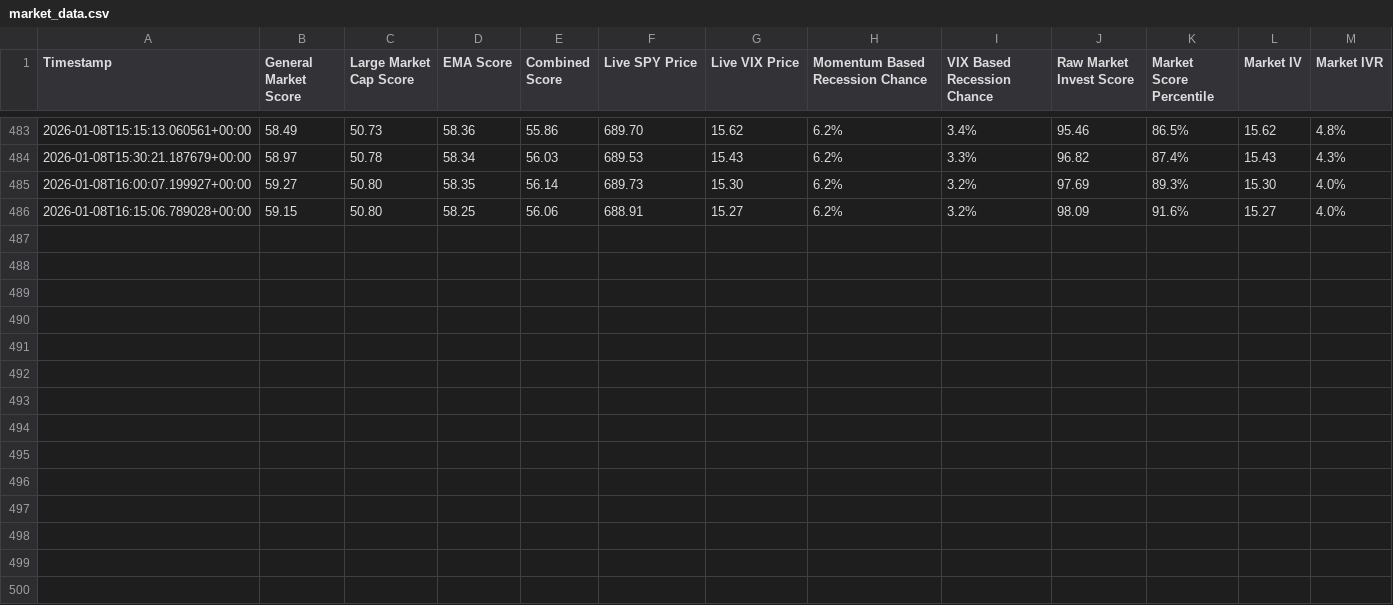
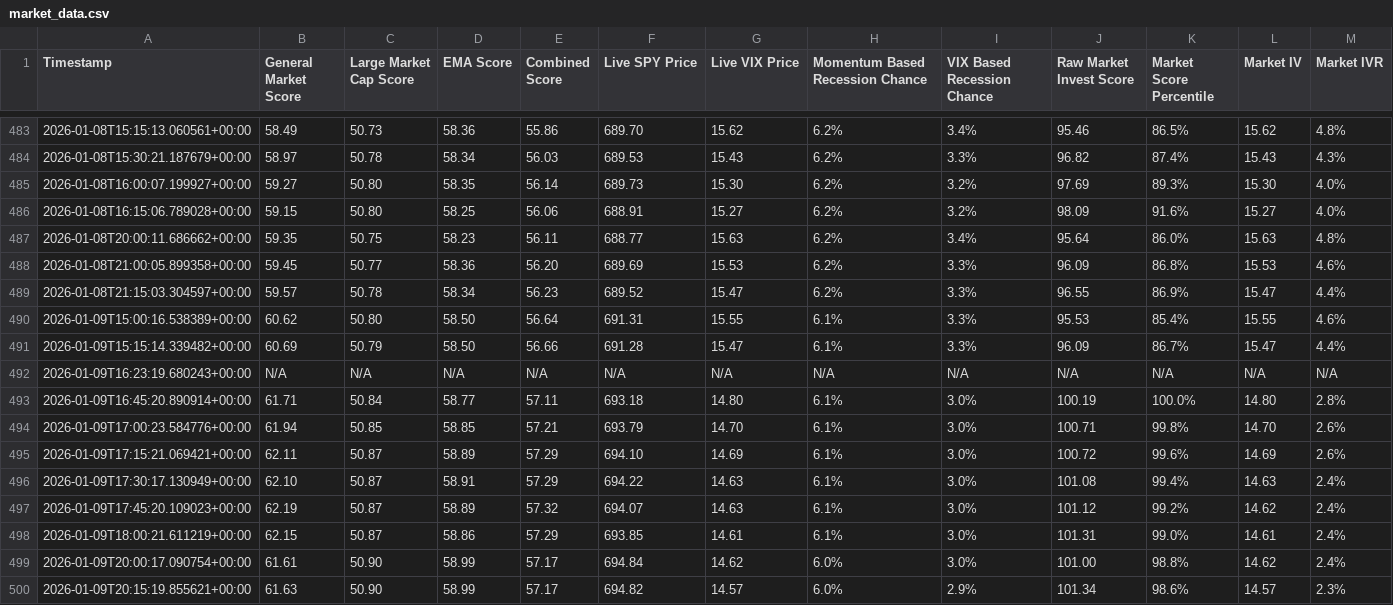
Before and after one commit to Market-Insights-Center/SkyNet, a CSV file: market_data.csv, drawn as a sheet; only a part is shown, gaps mark what is left out; the diff names each change by its address in the sheet, - before the commit and + after, or states it on an @@ line.

```diff
--- a/market_data.csv
+++ b/market_data.csv
+row 487: 2026-01-08T20:00:11.686662+00:00 | 59.35 | 50.75 | 58.23 | 56.11 | 688.77 | 15.63 | 6.2% | 3.4% | 95.64 | 86.0% | 15.63 | 4.8%
+row 488: 2026-01-08T21:00:05.899358+00:00 | 59.45 | 50.77 | 58.36 | 56.20 | 689.69 | 15.53 | 6.2% | 3.3% | 96.09 | 86.8% | 15.53 | 4.6%
+row 489: 2026-01-08T21:15:03.304597+00:00 | 59.57 | 50.78 | 58.34 | 56.23 | 689.52 | 15.47 | 6.2% | 3.3% | 96.55 | 86.9% | 15.47 | 4.4%
+row 490: 2026-01-09T15:00:16.538389+00:00 | 60.62 | 50.80 | 58.50 | 56.64 | 691.31 | 15.55 | 6.1% | 3.3% | 95.53 | 85.4% | 15.55 | 4.6%
+row 491: 2026-01-09T15:15:14.339482+00:00 | 60.69 | 50.79 | 58.50 | 56.66 | 691.28 | 15.47 | 6.1% | 3.3% | 96.09 | 86.7% | 15.47 | 4.4%
+row 492: 2026-01-09T16:23:19.680243+00:00 | N/A | N/A | N/A | N/A | N/A | N/A | N/A | N/A | N/A | N/A | N/A | N/A
+row 493: 2026-01-09T16:45:20.890914+00:00 | 61.71 | 50.84 | 58.77 | 57.11 | 693.18 | 14.80 | 6.1% | 3.0% | 100.19 | 100.0% | 14.80 | 2.8%
+row 494: 2026-01-09T17:00:23.584776+00:00 | 61.94 | 50.85 | 58.85 | 57.21 | 693.79 | 14.70 | 6.1% | 3.0% | 100.71 | 99.8% | 14.70 | 2.6%
+row 495: 2026-01-09T17:15:21.069421+00:00 | 62.11 | 50.87 | 58.89 | 57.29 | 694.10 | 14.69 | 6.1% | 3.0% | 100.72 | 99.6% | 14.69 | 2.6%
+row 496: 2026-01-09T17:30:17.130949+00:00 | 62.10 | 50.87 | 58.91 | 57.29 | 694.22 | 14.63 | 6.1% | 3.0% | 101.08 | 99.4% | 14.63 | 2.4%
+row 497: 2026-01-09T17:45:20.109023+00:00 | 62.19 | 50.87 | 58.89 | 57.32 | 694.07 | 14.63 | 6.1% | 3.0% | 101.12 | 99.2% | 14.62 | 2.4%
+row 498: 2026-01-09T18:00:21.611219+00:00 | 62.15 | 50.87 | 58.86 | 57.29 | 693.85 | 14.61 | 6.1% | 3.0% | 101.31 | 99.0% | 14.61 | 2.4%
+row 499: 2026-01-09T20:00:17.090754+00:00 | 61.61 | 50.90 | 58.99 | 57.17 | 694.84 | 14.62 | 6.0% | 3.0% | 101.00 | 98.8% | 14.62 | 2.4%
+row 500: 2026-01-09T20:15:19.855621+00:00 | 61.63 | 50.90 | 58.99 | 57.17 | 694.82 | 14.57 | 6.0% | 2.9% | 101.34 | 98.6% | 14.57 | 2.3%
```
Also changed, not shown: 10 other files.
